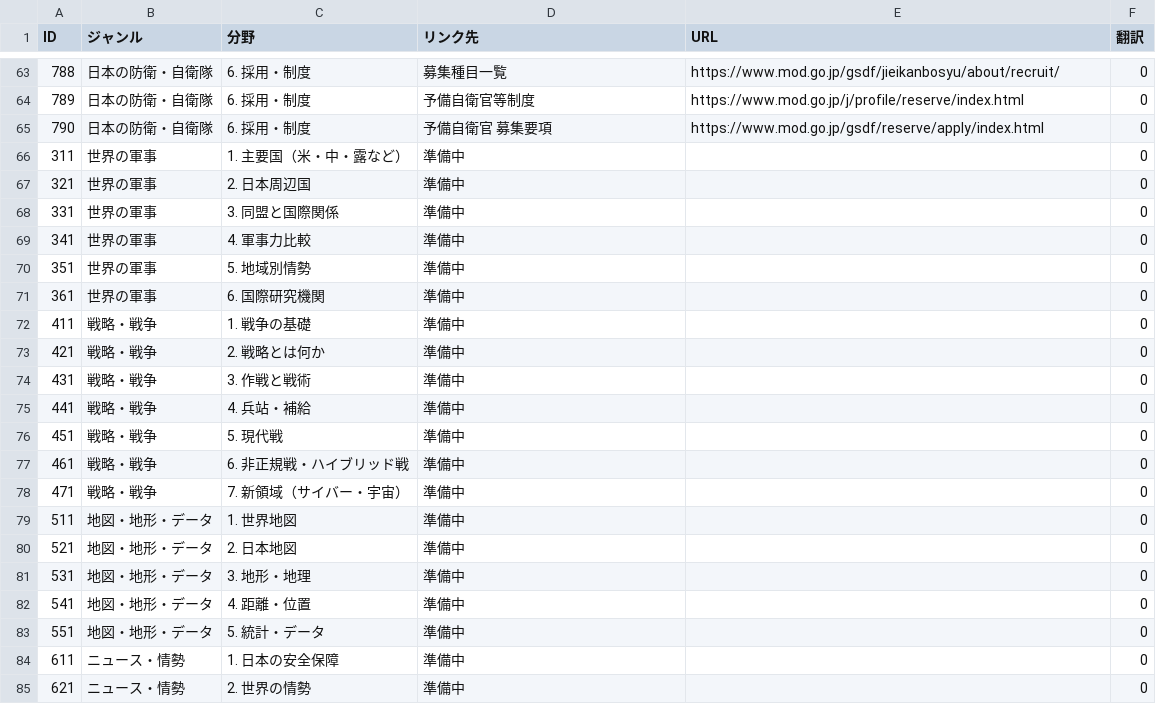
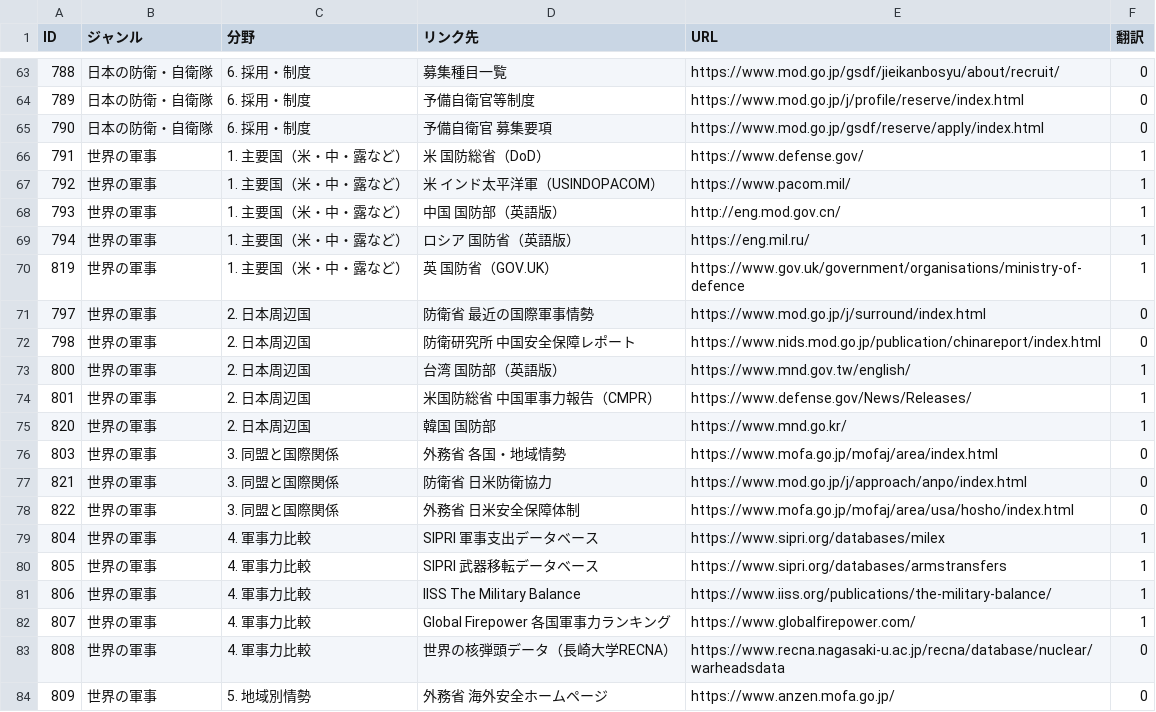
Before and after one commit to SophieITSecret/SophieITSecret.github.io, a CSV file: staging/TAKERU/MSlink.csv, drawn as a sheet; only a part is shown, gaps mark what is left out; the shorter side is filled out with more unchanged rows; the diff covers the shown part only.

```diff
--- a/staging/TAKERU/MSlink.csv
+++ b/staging/TAKERU/MSlink.csv
@@ -65,7 +65,20 @@
 790,日本の防衛・自衛隊,6. 採用・制度,予備自衛官 募集要項,https://www.mod.go.jp/gsdf/reserve/apply/index.html,0
-311,世界の軍事,1. 主要国（米・中・露など）,準備中,,0
-321,世界の軍事,2. 日本周辺国,準備中,,0
-331,世界の軍事,3. 同盟と国際関係,準備中,,0
-341,世界の軍事,4. 軍事力比較,準備中,,0
-351,世界の軍事,5. 地域別情勢,準備中,,0
-361,世界の軍事,6. 国際研究機関,準備中,,0
+791,世界の軍事,1. 主要国（米・中・露など）,米 国防総省（DoD）,https://www.defense.gov/,1
+792,世界の軍事,1. 主要国（米・中・露など）,米 インド太平洋軍（USINDOPACOM）,https://www.pacom.mil/,1
+793,世界の軍事,1. 主要国（米・中・露など）,中国 国防部（英語版）,http://eng.mod.gov.cn/,1
+794,世界の軍事,1. 主要国（米・中・露など）,ロシア 国防省（英語版）,https://eng.mil.ru/,1
+819,世界の軍事,1. 主要国（米・中・露など）,英 国防省（GOV.UK）,https://www.gov.uk/government/organisations/ministry-of-defence,1
+797,世界の軍事,2. 日本周辺国,防衛省 最近の国際軍事情勢,https://www.mod.go.jp/j/surround/index.html,0
+798,世界の軍事,2. 日本周辺国,防衛研究所 中国安全保障レポート,https://www.nids.mod.go.jp/publication/chinareport/index.html,0
+800,世界の軍事,2. 日本周辺国,台湾 国防部（英語版）,https://www.mnd.gov.tw/english/,1
+801,世界の軍事,2. 日本周辺国,米国防総省 中国軍事力報告（CMPR）,https://www.defense.gov/News/Releases/,1
+820,世界の軍事,2. 日本周辺国,韓国 国防部,https://www.mnd.go.kr/,1
+803,世界の軍事,3. 同盟と国際関係,外務省 各国・地域情勢,https://www.mofa.go.jp/mofaj/area/index.html,0
+821,世界の軍事,3. 同盟と国際関係,防衛省 日米防衛協力,https://www.mod.go.jp/j/approach/anpo/index.html,0
+822,世界の軍事,3. 同盟と国際関係,外務省 日米安全保障体制,https://www.mofa.go.jp/mofaj/area/usa/hosho/index.html,0
+804,世界の軍事,4. 軍事力比較,SIPRI 軍事支出データベース,https://www.sipri.org/databases/milex,1
+805,世界の軍事,4. 軍事力比較,SIPRI 武器移転データベース,https://www.sipri.org/databases/armstransfers,1
+806,世界の軍事,4. 軍事力比較,IISS The Military Balance,https://www.iiss.org/publications/the-military-balance/,1
+807,世界の軍事,4. 軍事力比較,Global Firepower 各国軍事力ランキング,https://www.globalfirepower.com/,1
+808,世界の軍事,4. 軍事力比較,世界の核弾頭データ（長崎大学RECNA）,https://www.recna.nagasaki-u.ac.jp/recna/database/nuclear/warheadsdata,0
+809,世界の軍事,5. 地域別情勢,外務省 海外安全ホームページ,https://www.anzen.mofa.go.jp/,0
```
Also changed, not shown: 9 added rows elsewhere in this file.
